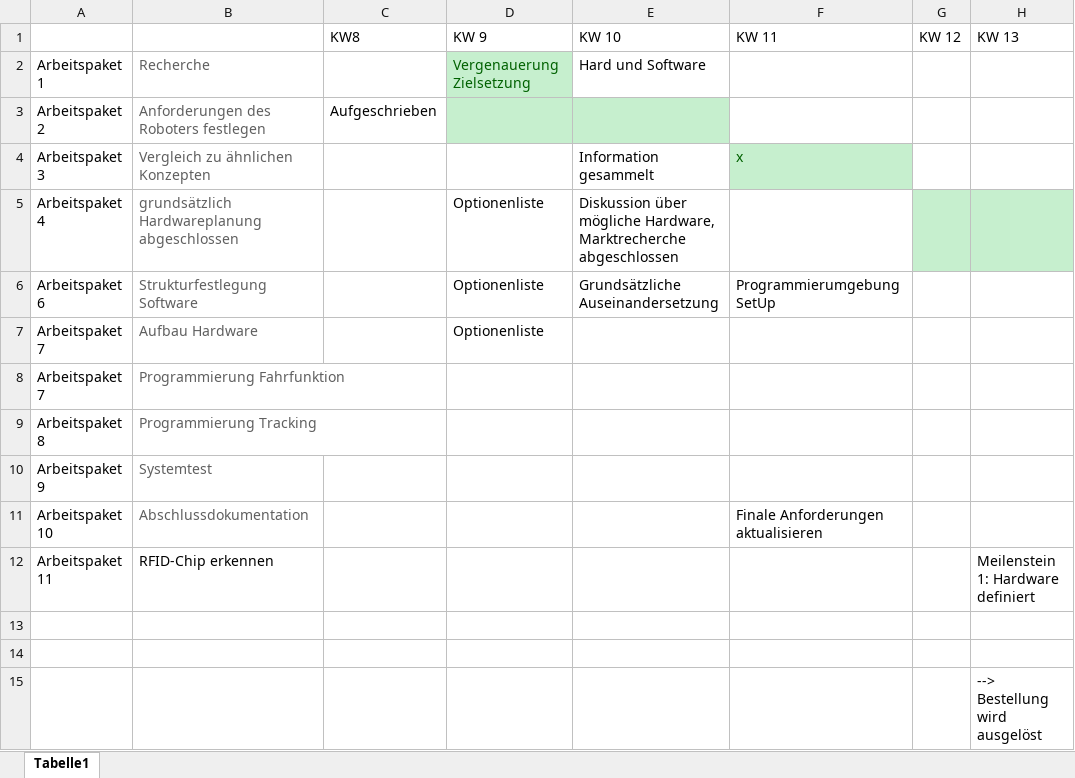
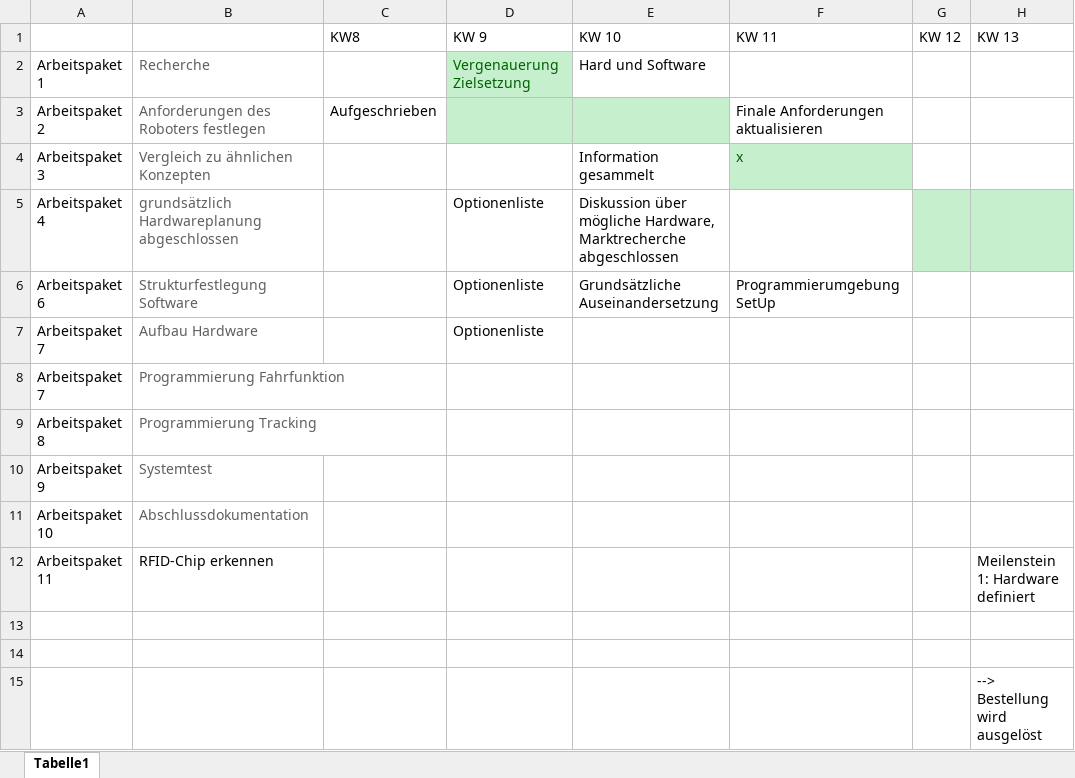
Before and after one commit to Lorenzuser/Projekt--HomeDirect, an Excel workbook: Zeitplanung/Zeitplan V2.xlsx, sheet Tabelle1, drawn as a sheet; only a part is shown; values as stored, in another font and other column widths than the file's, no borders; the diff names each change by its address in the sheet, - before the commit and + after, or states it on an @@ line.

Commit message:
minor

```diff
--- a/Zeitplanung/Zeitplan V2.xlsx (sheet Tabelle1)
+++ b/Zeitplanung/Zeitplan V2.xlsx (sheet Tabelle1)
-F3: (empty)
+F3: Finale Anforderungen aktualisieren
-F11: Finale Anforderungen aktualisieren
+F11: (empty)
```
